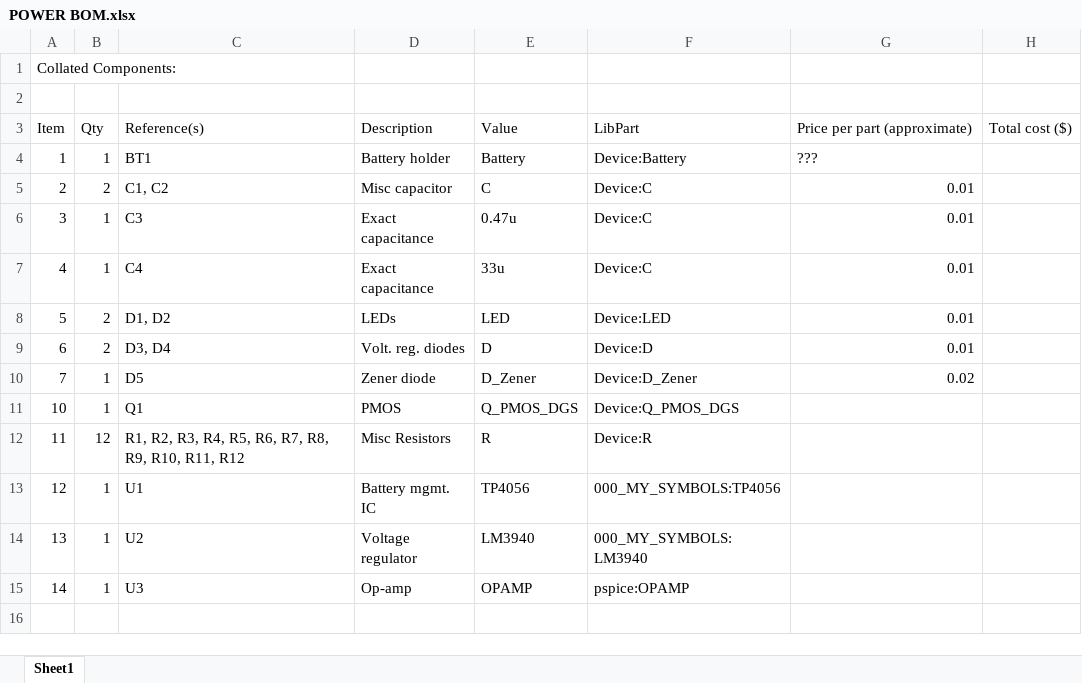
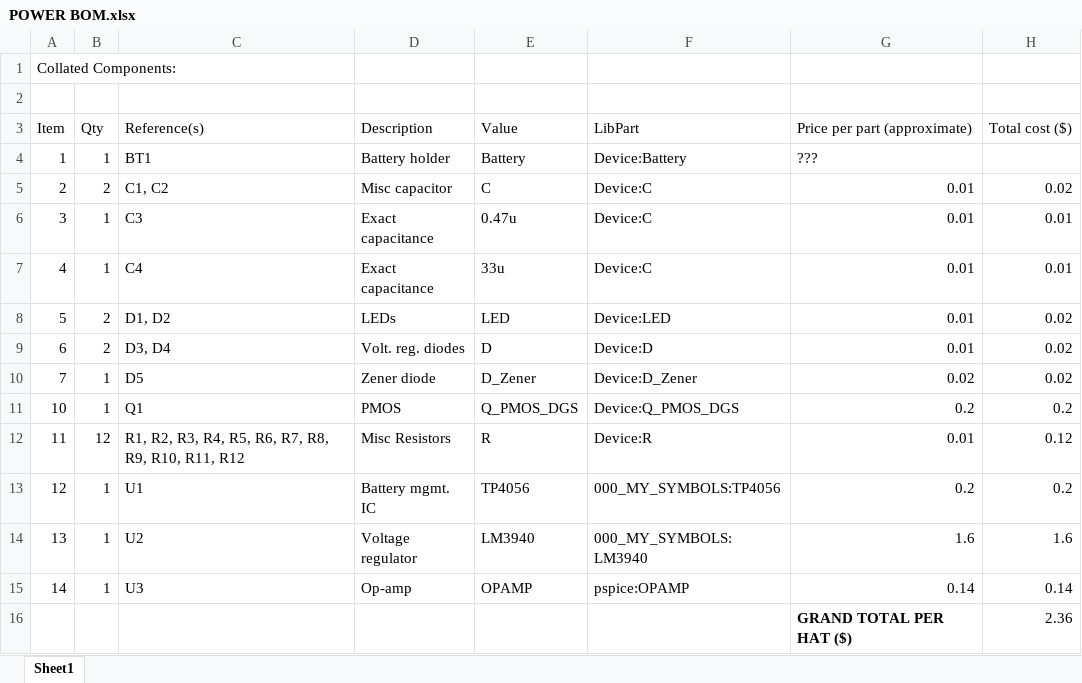
Before and after one commit to the-user-created/EEE3088F-Team-9, an Excel workbook: Other/POWER BOM.xlsx, sheet Sheet1, drawn as a sheet; values as stored, in another font and other column widths than the file's, no borders; the diff names each change by its address in the sheet, - before the commit and + after, or states it on an @@ line.

Commit message:
Added Added global V3.3 label & power BOM again

```diff
--- a/Other/POWER BOM.xlsx (sheet Sheet1)
+++ b/Other/POWER BOM.xlsx (sheet Sheet1)
-H5 (Total cost ($)): (empty)
+H5 (Total cost ($)): 0.02
-H6:H7 (Total cost ($)): (empty)
+H6:H7 (Total cost ($)): 0.01
-H8:H10 (Total cost ($)): (empty)
+H8:H10 (Total cost ($)): 0.02
-G11 (Price per part (approximate)): (empty)
+G11 (Price per part (approximate)): 0.2
-H11 (Total cost ($)): (empty)
+H11 (Total cost ($)): 0.2
-G12 (Price per part (approximate)): (empty)
+G12 (Price per part (approximate)): 0.01
-H12 (Total cost ($)): (empty)
+H12 (Total cost ($)): 0.12
-G13 (Price per part (approximate)): (empty)
+G13 (Price per part (approximate)): 0.2
-H13 (Total cost ($)): (empty)
+H13 (Total cost ($)): 0.2
-G14 (Price per part (approximate)): (empty)
+G14 (Price per part (approximate)): 1.6
-H14 (Total cost ($)): (empty)
+H14 (Total cost ($)): 1.6
-G15 (Price per part (approximate)): (empty)
+G15 (Price per part (approximate)): 0.14
-H15 (Total cost ($)): (empty)
+H15 (Total cost ($)): 0.14
+row 16:  |  |  |  |  |  | GRAND TOTAL PER HAT ($) | 2.36
```
Also changed, not shown: 3 other files.
